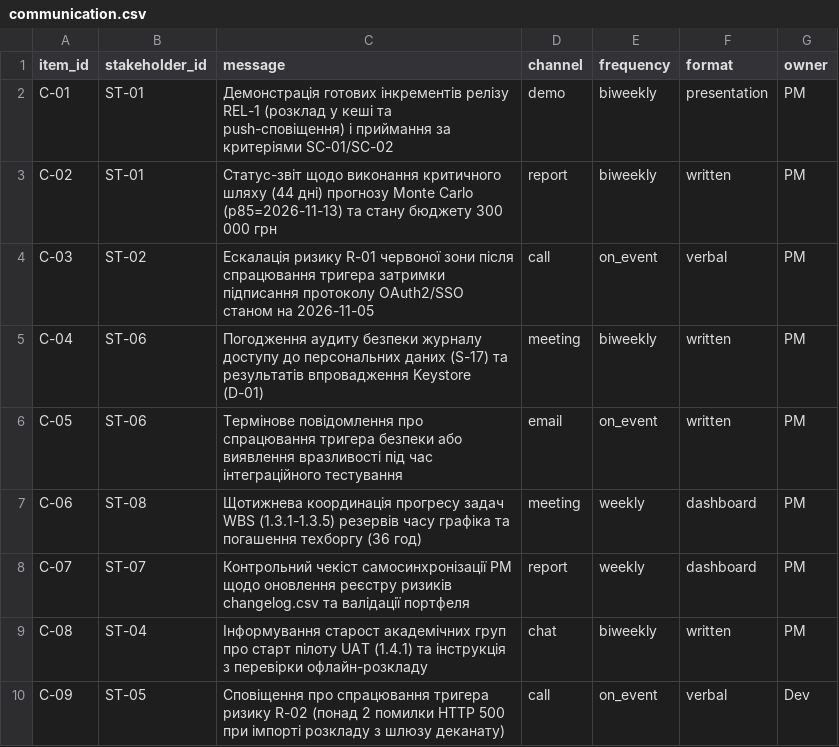
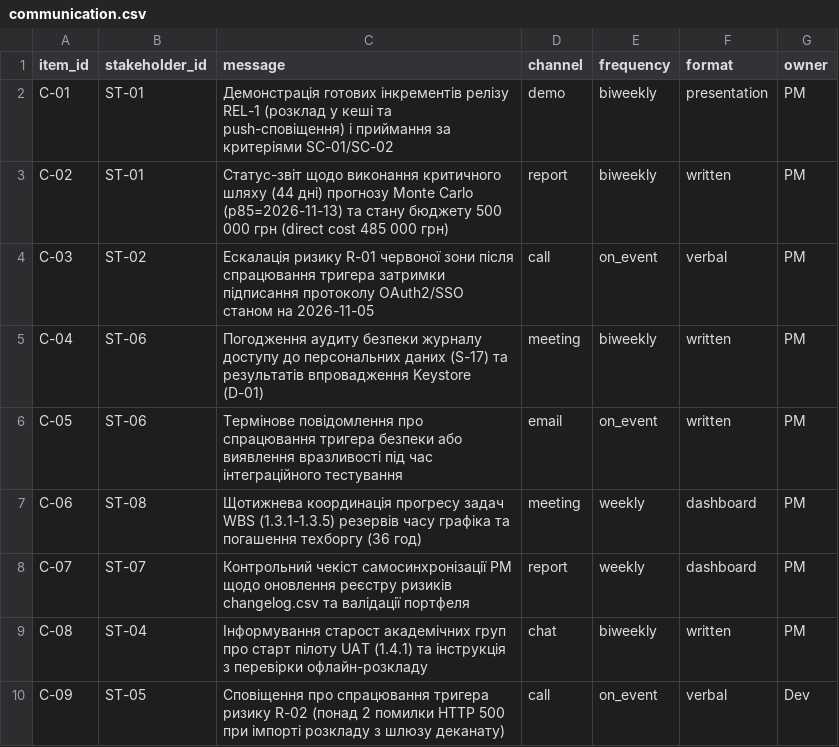
Before and after one commit to arsenii5-71832/pm-2026-kn43-fediushko, a CSV file: lr12_communication/communication.csv, drawn as a sheet.

```diff
--- a/lr12_communication/communication.csv
+++ b/lr12_communication/communication.csv
@@ -2,3 +2,3 @@ item_id,stakeholder_id,message,channel,frequency,format,owner
 C-01,ST-01,Демонстрація готових інкрементів релізу REL-1 (розклад у кеші та push-сповіщення) і приймання за критеріями SC-01/SC-02,demo,biweekly,presentation,PM
-C-02,ST-01,Статус-звіт щодо виконання критичного шляху (44 дні) прогнозу Monte Carlo (p85=2026-11-13) та стану бюджету 300 000 грн,report,biweekly,written,PM
+C-02,ST-01,Статус-звіт щодо виконання критичного шляху (44 дні) прогнозу Monte Carlo (p85=2026-11-13) та стану бюджету 500 000 грн (direct cost 485 000 грн),report,biweekly,written,PM
 C-03,ST-02,Ескалація ризику R-01 червоної зони після спрацювання тригера затримки підписання протоколу OAuth2/SSO станом на 2026-11-05,call,on_event,verbal,PM
```
Also changed, not shown: lr11_risks_quality/risks.csv, 4 other files.
